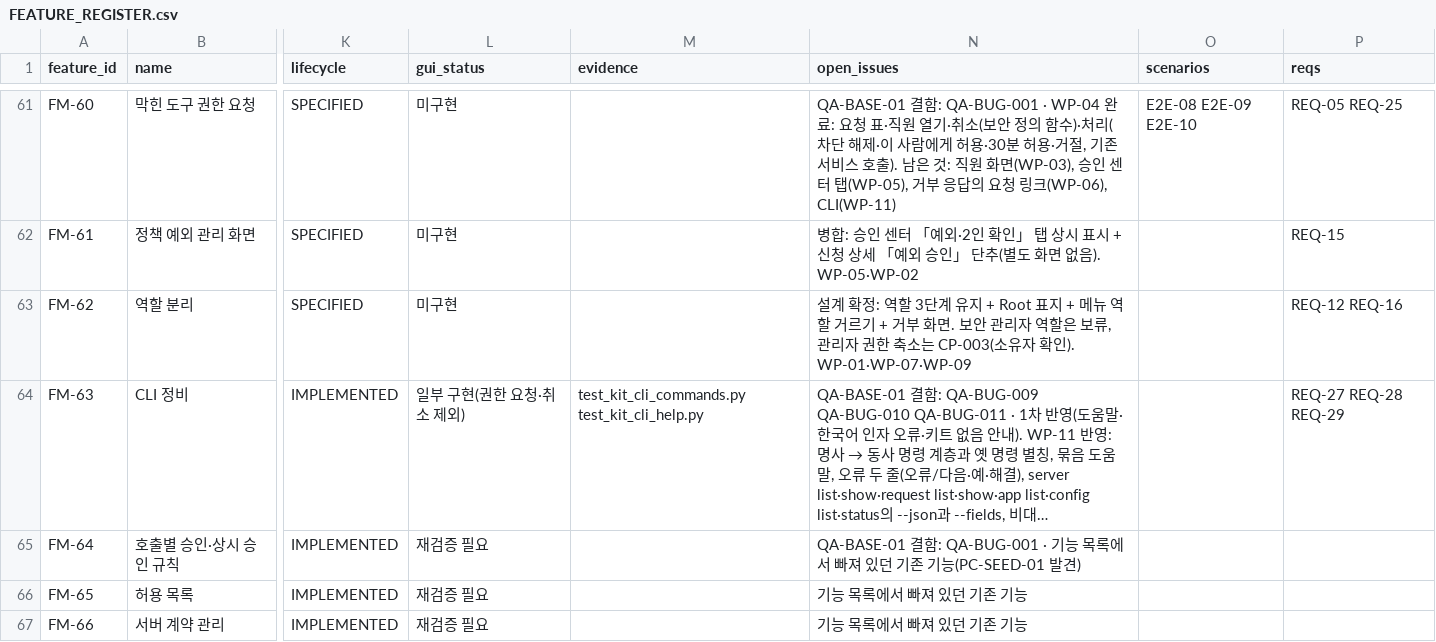
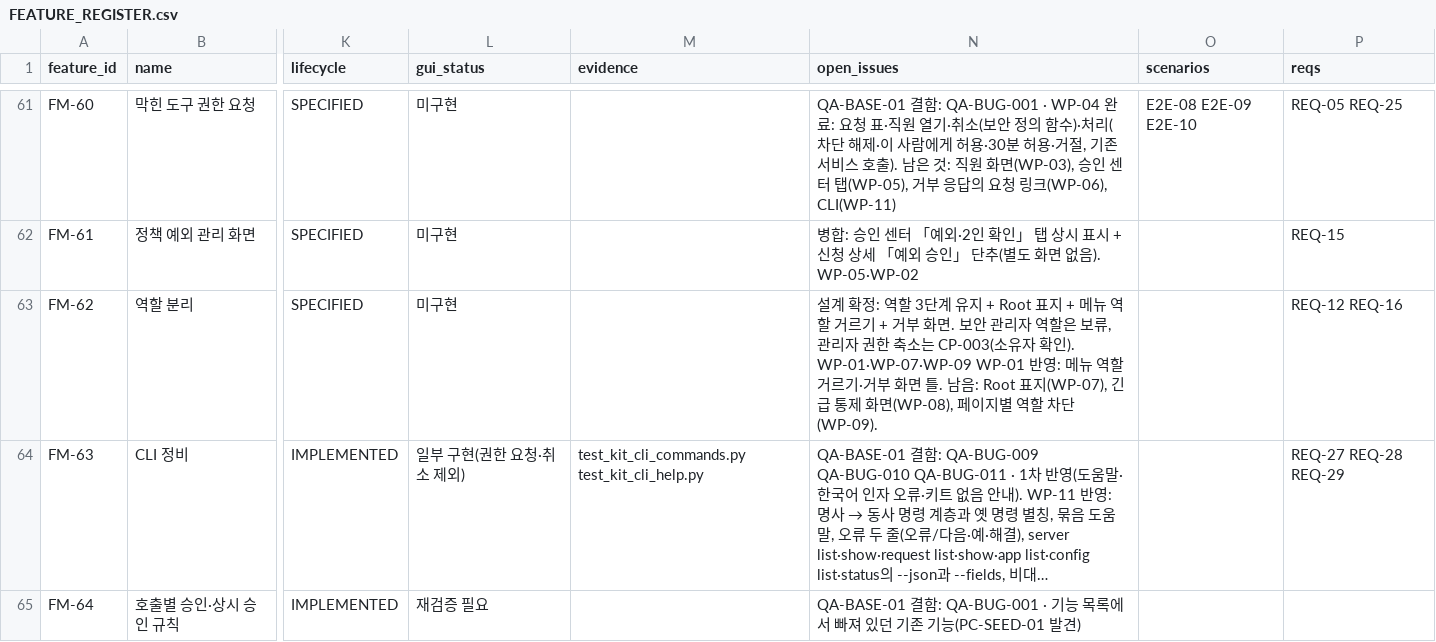
Before and after one commit to Team-AGI/mint-litellm, a CSV file: docs/product/FEATURE_REGISTER.csv, drawn as a sheet; only a part is shown, gaps mark what is left out; the shorter side is filled out with more unchanged rows; long unchanged cells end in …; the diff names each change by its address in the sheet, - before the commit and + after, or states it on an @@ line.

```diff
--- a/docs/product/FEATURE_REGISTER.csv
+++ b/docs/product/FEATURE_REGISTER.csv
-N63 (open_issues): …확인). WP-01·WP-07·WP-09
+N63 (open_issues): …확인). WP-01·WP-07·WP-09 WP-01 반영: 메뉴 역할 거르기·거부 화면 틀. 남음: Root 표지(WP-07), 긴급 통제 화면(WP-08), 페이지별 역할 차단(WP-09).
```
Also changed, not shown: docs/product/SCREEN_ACTION_MATRIX.csv, 16 other files.
